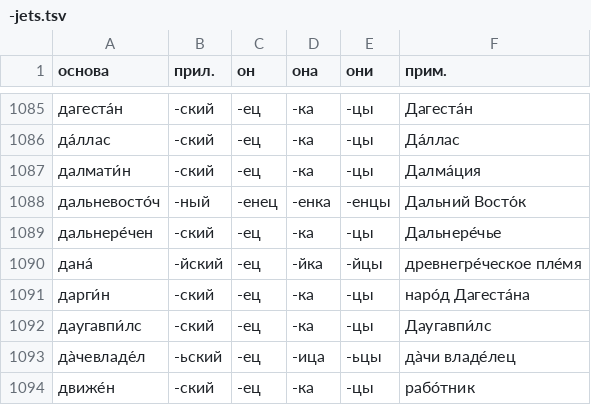
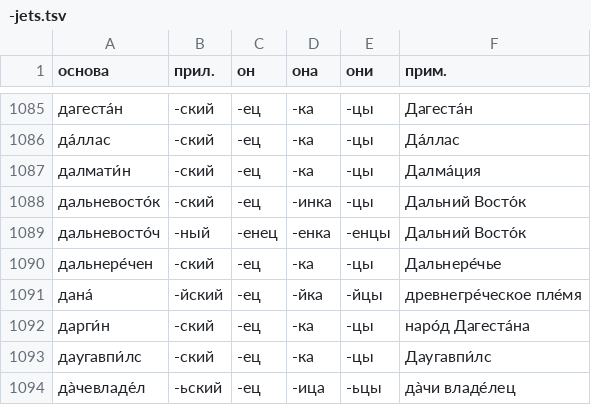
Before and after one commit to bzaar/demonyms, a TSV file: -jets.tsv, drawn as a sheet; only a part is shown, gaps mark what is left out; the shorter side is filled out with more unchanged rows; the diff names each change by its address in the sheet, - before the commit and + after, or states it on an @@ line.

Commit message:
Update -jets.tsv

```diff
--- a/-jets.tsv
+++ b/-jets.tsv
+row 1088: дальневосто́к | -ский | -ец | -инка | -цы | Дальний Восто́к
```
